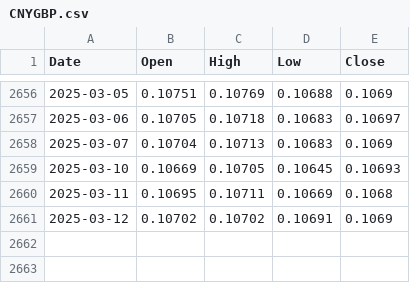
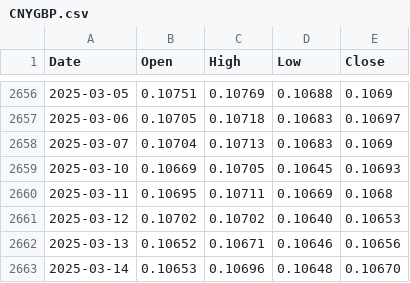
Before and after one commit to aajonaa/quant-trading-system, a CSV file: try/data/CNYGBP.csv, drawn as a sheet; only a part is shown, gaps mark what is left out.

```diff
--- a/try/data/CNYGBP.csv
+++ b/try/data/CNYGBP.csv
@@ -2660,2 +2660,4 @@ Date,Open,High,Low,Close
 2025-03-11,0.10695,0.10711,0.10669,0.1068
-2025-03-12,0.10702,0.10702,0.10691,0.1069
+2025-03-12,0.10702,0.10702,0.10640,0.10653
+2025-03-13,0.10652,0.10671,0.10646,0.10656
+2025-03-14,0.10653,0.10696,0.10648,0.10670
```
Also changed, not shown: try/data/CNYEUR.csv, try/data/CNYJPY.csv, 10 other files.
